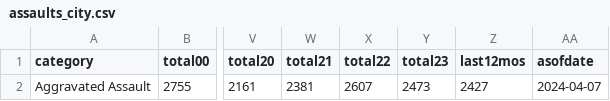
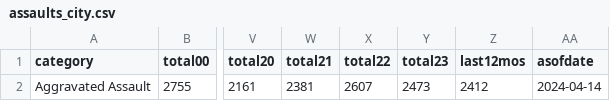
Before and after one commit to abcotvdata/safetytracker_sanfrancisco, a CSV file: data/output/yearly/assaults_city.csv, drawn as a sheet; only a part is shown, gaps mark what is left out; the diff names each change by its address in the sheet, - before the commit and + after, or states it on an @@ line.

```diff
--- a/data/output/yearly/assaults_city.csv
+++ b/data/output/yearly/assaults_city.csv
-Z2 (last12mos): 2427
+Z2 (last12mos): 2412
-AA2 (asofdate): 2024-04-07
+AA2 (asofdate): 2024-04-14
```
Also changed, not shown: data/output/weekly/citywide_crime.csv, data/output/yearly/autothefts_city.csv, 31 other files.
